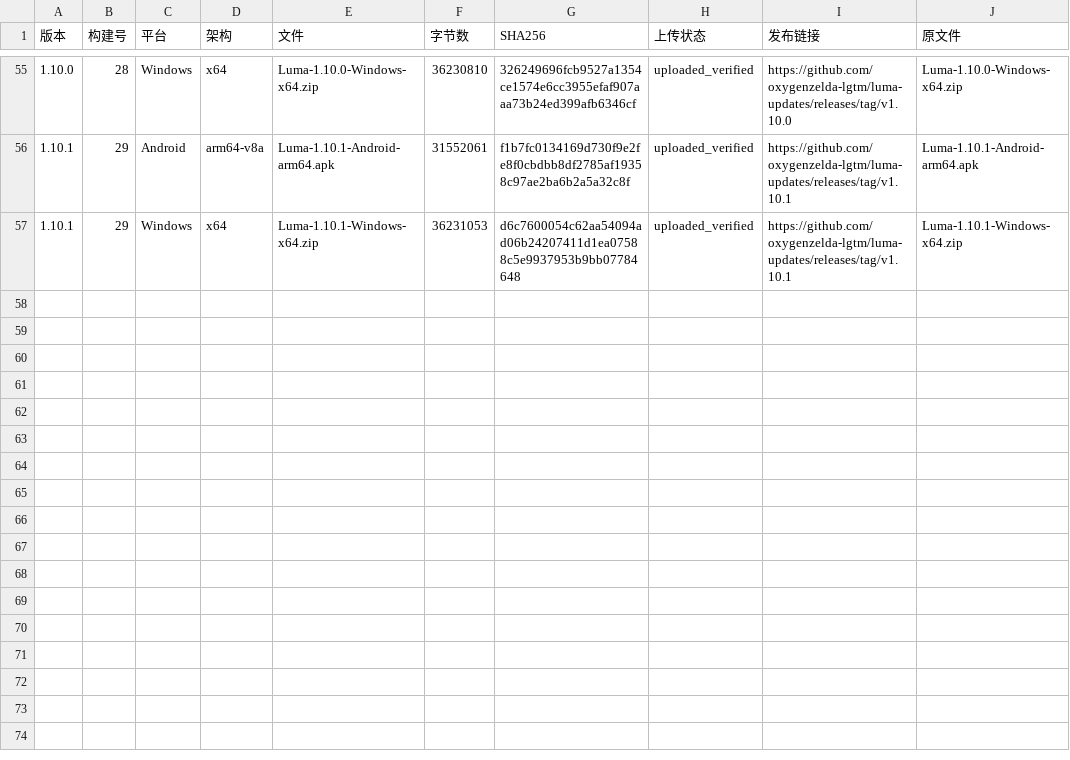
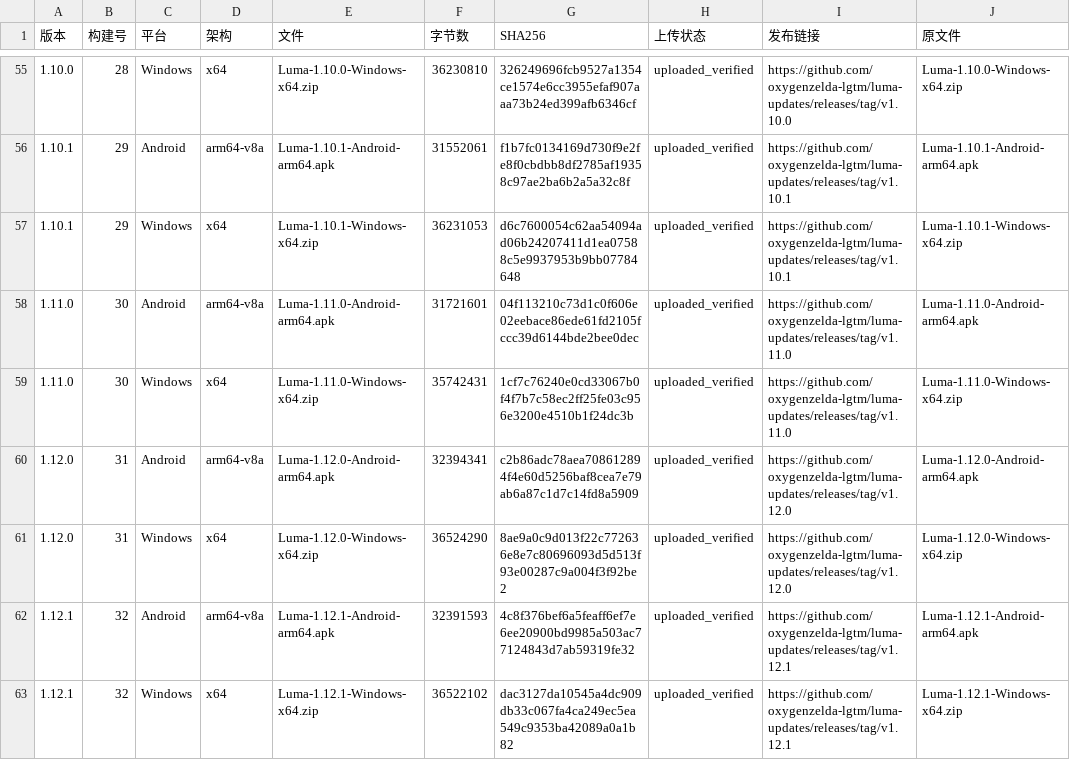
Before and after one commit to oxygenzelda-lgtm/luma-updates, a CSV file: docs/releases/版本文件索引.csv, drawn as a sheet; only a part is shown, gaps mark what is left out.

Commit message:
docs: Luma 1.12.1 release and continuation

```diff
--- a/docs/releases/版本文件索引.csv
+++ b/docs/releases/版本文件索引.csv
@@ -57 +57,7 @@
 1.10.1,29,Windows,x64,Luma-1.10.1-Windows-x64.zip,36231053,d6c7600054c62aa54094ad06b24207411d1ea07588c5e9937953b9bb07784648,uploaded_verified,https://github.com/oxygenzelda-lgtm/luma-updates/releases/tag/v1.10.1,Luma-1.10.1-Windows-x64.zip
+1.11.0,30,Android,arm64-v8a,Luma-1.11.0-Android-arm64.apk,31721601,04f113210c73d1c0f606e02eebace86ede61fd2105fccc39d6144bde2bee0dec,uploaded_verified,https://github.com/oxygenzelda-lgtm/luma-updates/releases/tag/v1.11.0,Luma-1.11.0-Android-arm64.apk
+1.11.0,30,Windows,x64,Luma-1.11.0-Windows-x64.zip,35742431,1cf7c76240e0cd33067b0f4f7b7c58ec2ff25fe03c956e3200e4510b1f24dc3b,uploaded_verified,https://github.com/oxygenzelda-lgtm/luma-updates/releases/tag/v1.11.0,Luma-1.11.0-Windows-x64.zip
+1.12.0,31,Android,arm64-v8a,Luma-1.12.0-Android-arm64.apk,32394341,c2b86adc78aea708612894f4e60d5256baf8cea7e79ab6a87c1d7c14fd8a5909,uploaded_verified,https://github.com/oxygenzelda-lgtm/luma-updates/releases/tag/v1.12.0,Luma-1.12.0-Android-arm64.apk
+1.12.0,31,Windows,x64,Luma-1.12.0-Windows-x64.zip,36524290,8ae9a0c9d013f22c772636e8e7c80696093d5d513f93e00287c9a004f3f92be2,uploaded_verified,https://github.com/oxygenzelda-lgtm/luma-updates/releases/tag/v1.12.0,Luma-1.12.0-Windows-x64.zip
+1.12.1,32,Android,arm64-v8a,Luma-1.12.1-Android-arm64.apk,32391593,4c8f376bef6a5feaff6ef7e6ee20900bd9985a503ac77124843d7ab59319fe32,uploaded_verified,https://github.com/oxygenzelda-lgtm/luma-updates/releases/tag/v1.12.1,Luma-1.12.1-Android-arm64.apk
+1.12.1,32,Windows,x64,Luma-1.12.1-Windows-x64.zip,36522102,dac3127da10545a4dc909db33c067fa4ca249ec5ea549c9353ba42089a0a1b82,uploaded_verified,https://github.com/oxygenzelda-lgtm/luma-updates/releases/tag/v1.12.1,Luma-1.12.1-Windows-x64.zip
```
